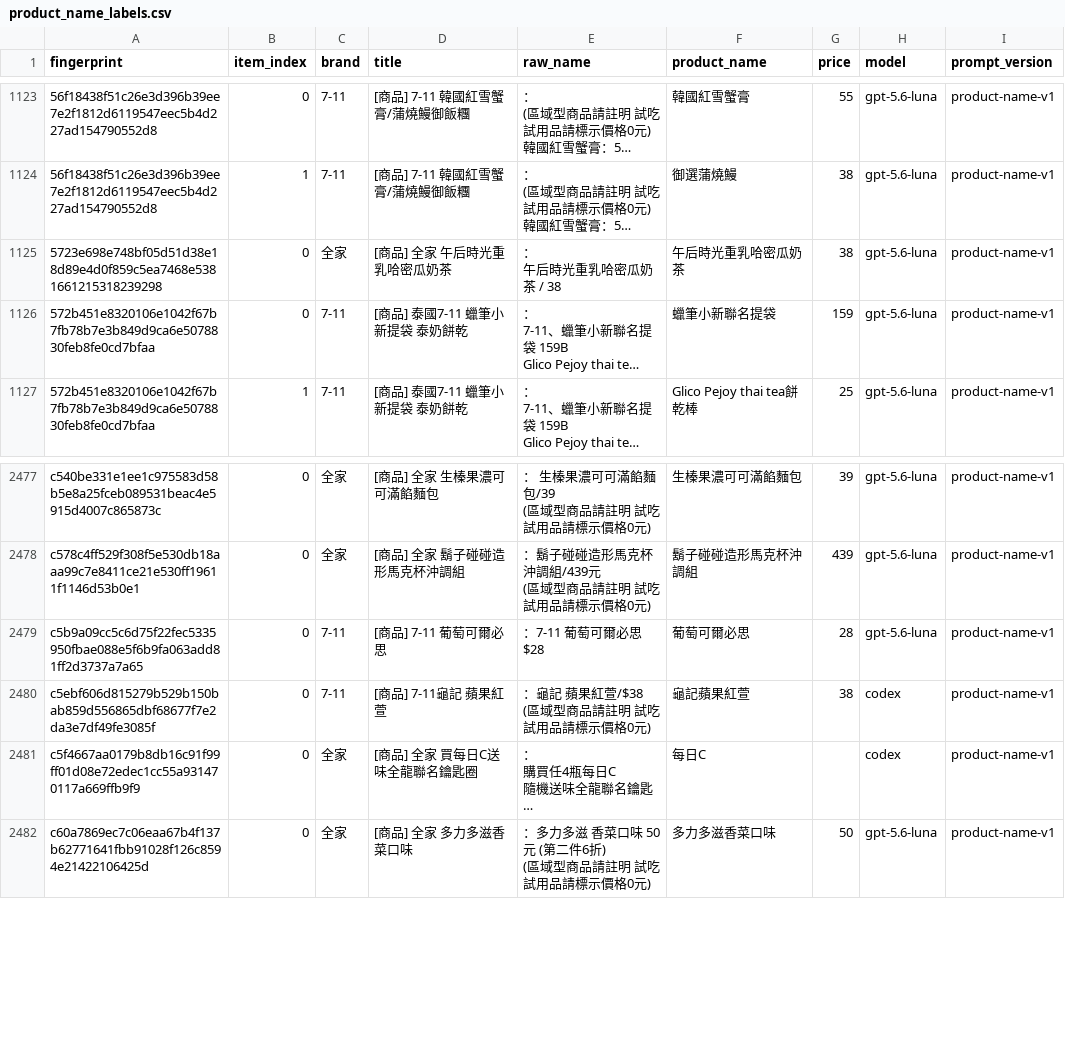
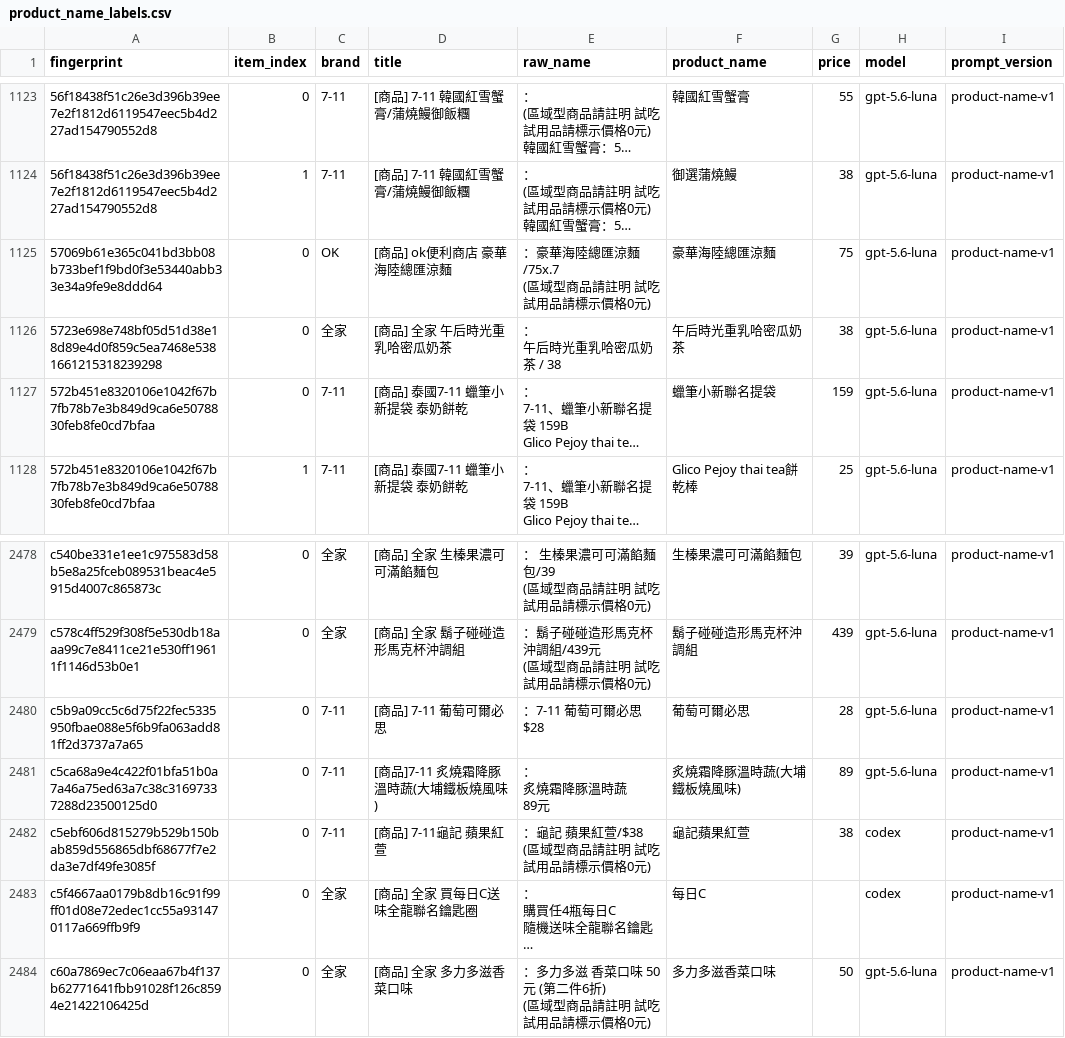
Before and after one commit to YuHsunWang/cvs-radar, a CSV file: data/labels/product_name_labels.csv, drawn as a sheet; only a part is shown, gaps mark what is left out; long unchanged cells end in …; ↵ is a line break in a cell; the diff names each change by its address in the sheet, - before the commit and + after, or states it on an @@ line.

```diff
--- a/data/labels/product_name_labels.csv
+++ b/data/labels/product_name_labels.csv
+row 1125: 57069b61e365c041bd3bb08b733bef1f9bd0f3e53440abb33e34a9fe9e8ddd64 | 0 | OK | [商品] ok便利商店 豪華海陸總匯涼麵 | ：豪華海陸總匯涼麵/75x.7 ↵ (區域型商品請註明 試吃試用品請標示價格0元) | 豪華海陸總匯涼麵 | 75 | gpt-5.6-luna | product-name-v1
+row 2481: c5ca68a9e4c422f01bfa51b0a7a46a75ed63a7c38c31697337288d23500125d0 | 0 | 7-11 | [商品]7-11 炙燒霜降豚溫時蔬(大埔鐵板燒風味) | ： ↵ 炙燒霜降豚溫時蔬 ↵ 89元 | 炙燒霜降豚溫時蔬(大埔鐵板燒風味) | 89 | gpt-5.6-luna | product-name-v1
```
Also changed, not shown: data/labels/excerpt_labels.csv, data/labels/official_kcal.csv, 5 other files.
